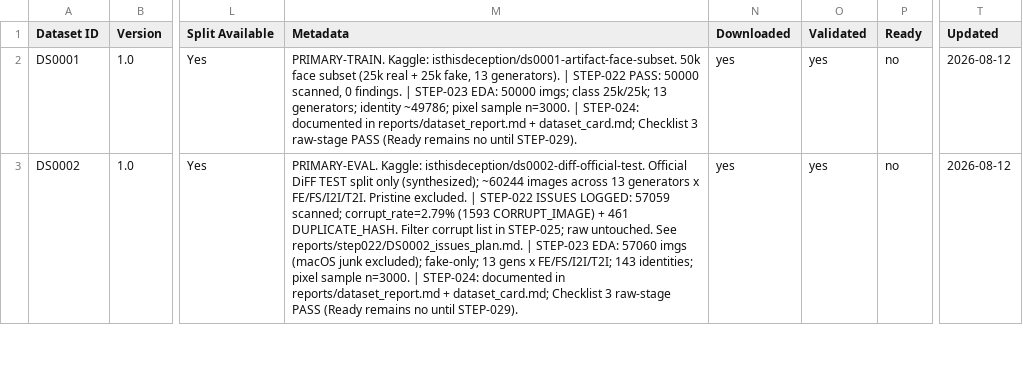
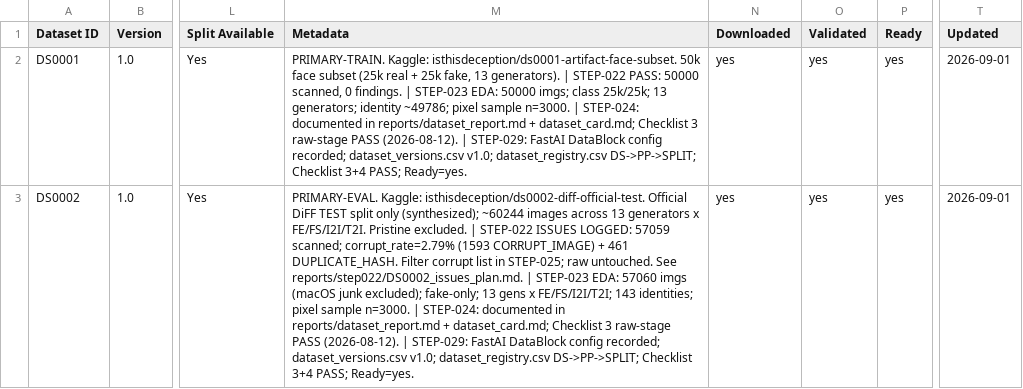
Before and after one commit to isthisdeception/thesis, a CSV file: 03_Datasets/metadata/datasets.csv, drawn as a sheet; only a part is shown, gaps mark what is left out; the diff covers the shown part only; the diff names each change by its address in the sheet, - before the commit and + after, or states it on an @@ line.

```diff
--- a/03_Datasets/metadata/datasets.csv
+++ b/03_Datasets/metadata/datasets.csv
-M2 (Metadata): …raw-stage PASS (Ready remains no until STEP-029).
+M2 (Metadata): …raw-stage PASS (2026-08-12). | STEP-029: FastAI DataBlock config recorded; dataset_versions.csv v1.0; dataset_registry.csv DS->PP->SPLIT; Checklist 3+4 PASS; Ready=yes.
-P2:P3 (Ready): no
+P2:P3 (Ready): yes
-T2:T3 (Updated): 2026-08-12
+T2:T3 (Updated): 2026-09-01
-M3 (Metadata): …raw-stage PASS (Ready remains no until STEP-029).
+M3 (Metadata): …raw-stage PASS (2026-08-12). | STEP-029: FastAI DataBlock config recorded; dataset_versions.csv v1.0; dataset_registry.csv DS->PP->SPLIT; Checklist 3+4 PASS; Ready=yes.
```
Also changed, not shown: 9 edited cells elsewhere in this file, 15 other files.
